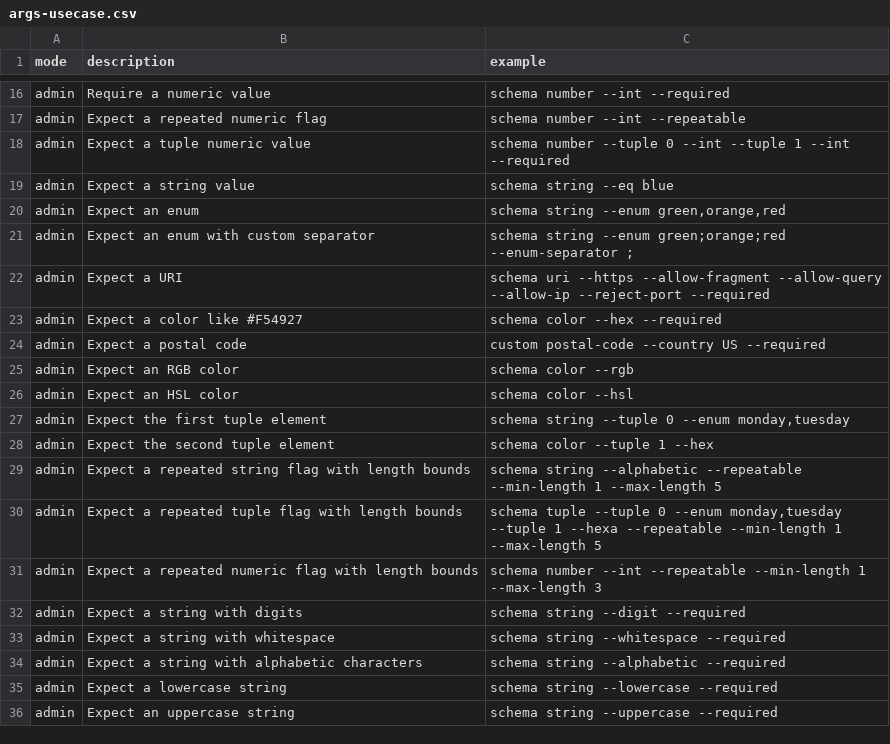
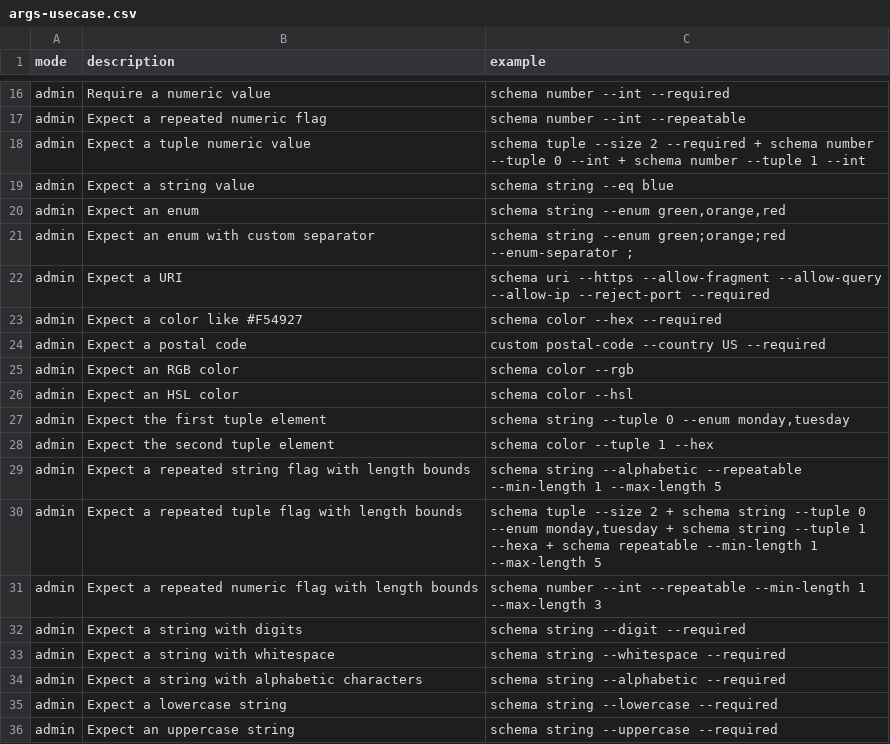
Before and after one commit to flarebyte/snake-knot-picker, a CSV file: doc/design-meta/examples/args-usecase.csv, drawn as a sheet; only a part is shown, gaps mark what is left out.

Commit message:
More elegant structure for tuple

```diff
--- a/doc/design-meta/examples/args-usecase.csv
+++ b/doc/design-meta/examples/args-usecase.csv
@@ -17,3 +17,3 @@ admin,Require a numeric value,"schema number --int --required"
 admin,Expect a repeated numeric flag,"schema number --int --repeatable"
-admin,Expect a tuple numeric value,"schema number --tuple 0 --int --tuple 1 --int --required"
+admin,Expect a tuple numeric value,"schema tuple --size 2 --required + schema number --tuple 0 --int + schema number --tuple 1 --int"
 admin,Expect a string value,schema string --eq blue
@@ -29,3 +29,3 @@ admin,Expect the second tuple element,"schema color --tuple 1 --hex"
 admin,Expect a repeated string flag with length bounds,"schema string --alphabetic --repeatable --min-length 1 --max-length 5"
-admin,Expect a repeated tuple flag with length bounds,"schema tuple --tuple 0 --enum monday,tuesday --tuple 1 --hexa --repeatable --min-length 1 --max-length 5"
+admin,Expect a repeated tuple flag with length bounds,"schema tuple --size 2 + schema string --tuple 0 --enum monday,tuesday + schema string --tuple 1 --hexa + schema repeatable --min-length 1 --max-length 5"
 admin,Expect a repeated numeric flag with length bounds,"schema number --int --repeatable --min-length 1 --max-length 3"
```
Also changed, not shown: 5 other files.
